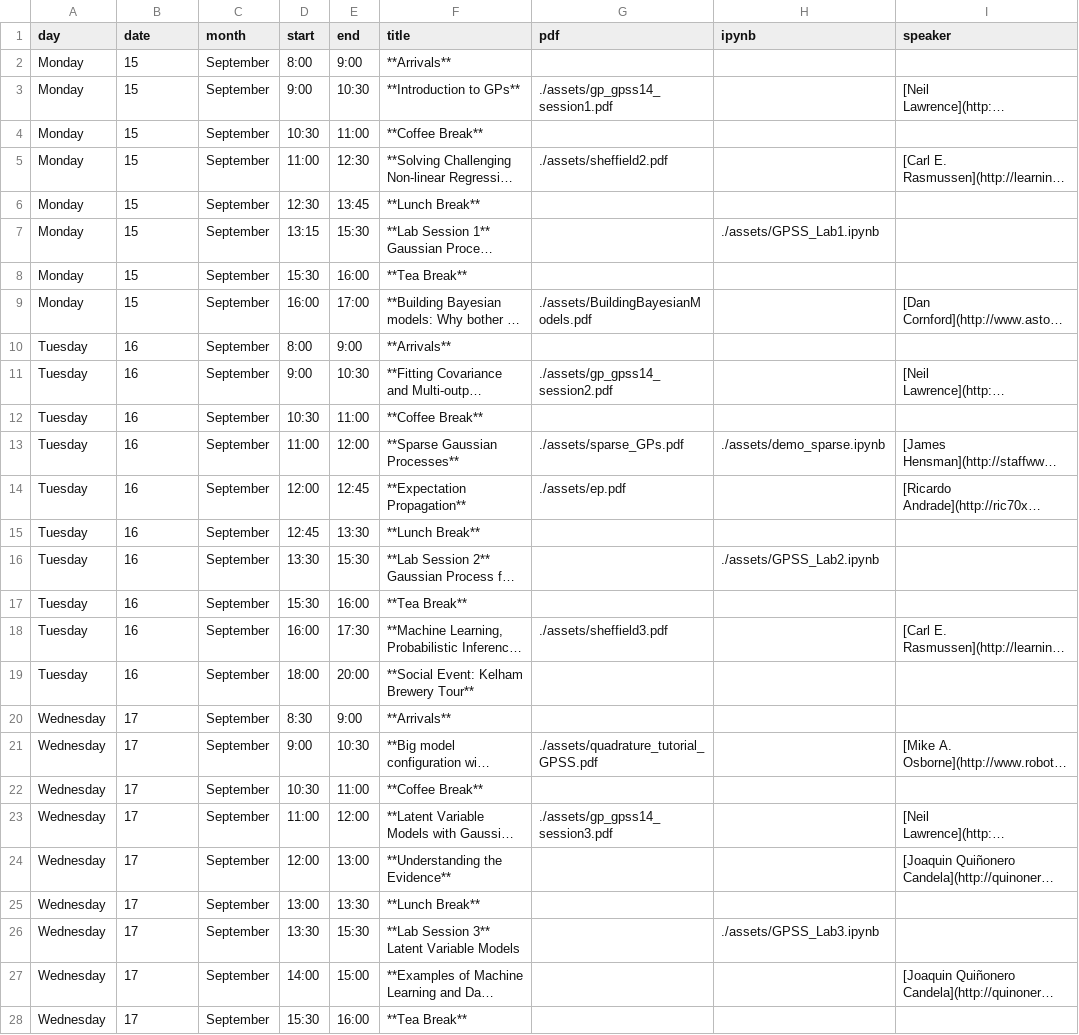
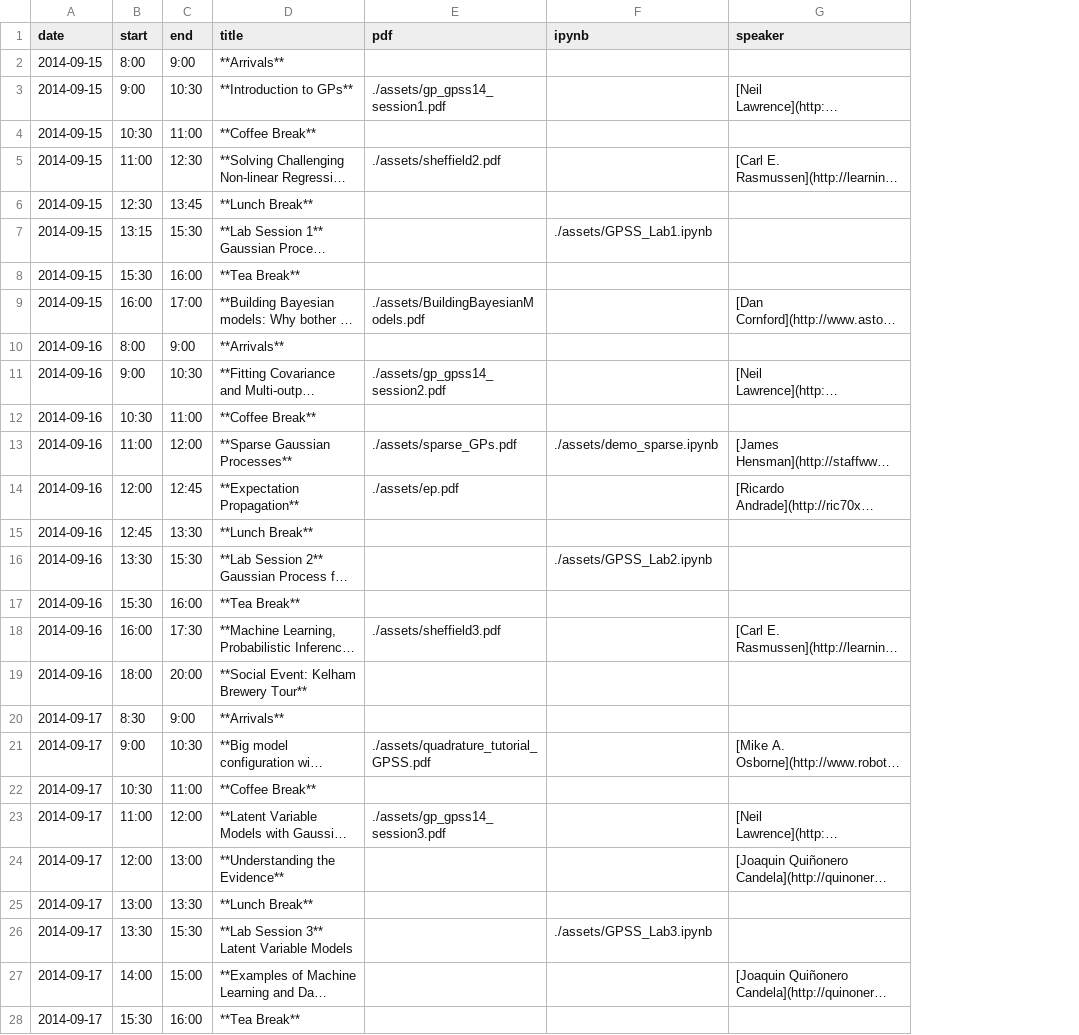
Before and after one commit to gpschool/gpss14, a CSV file: _data/lectures.csv, drawn as a sheet; only a part is shown; long unchanged cells end in …; removed rows and columns are numbered as before the commit, all else as after; the diff covers the shown part only; the diff names each change by its address in the sheet, - before the commit and + after, or states it on an @@ line.

```diff
--- a/_data/lectures.csv
+++ b/_data/lectures.csv
-column A (day), rows 2-28: Monday | Monday | Monday | Monday | Monday | Monday | Monday | Monday | Tuesday | Tuesday | Tuesday | Tuesday | Tuesday | Tuesday | Tuesday | Tuesday | Tuesday | Tuesday | Wednesday | Wednesday | Wednesday | Wednesday | Wednesday | Wednesday | Wednesday | Wednesday | Wednesday
-column C (month), rows 2-28: all September
-A2:A9 (date): 15
+A2:A9 (date): 2014-09-15
-A10:A19 (date): 16
+A10:A19 (date): 2014-09-16
-A20:A28 (date): 17
+A20:A28 (date): 2014-09-17
```
Also changed, not shown: 3 edited cells elsewhere in this file, 4 other files.
